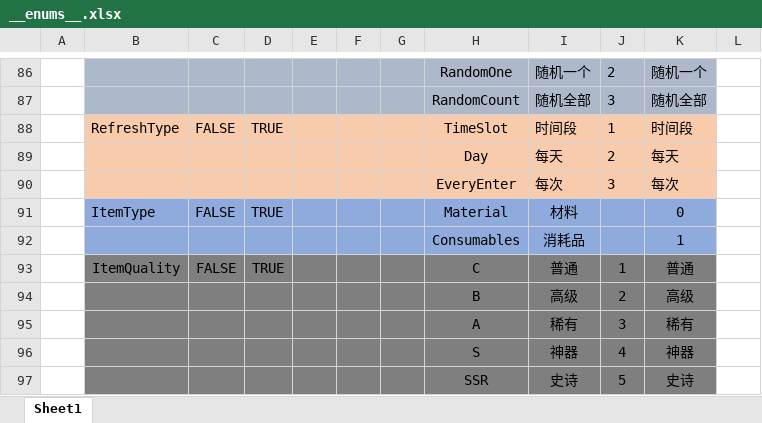
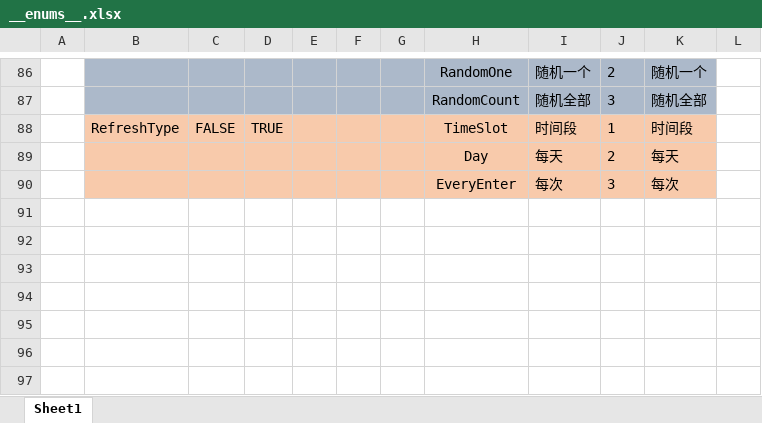
Before and after one commit to XiaoYuName/HD-2D, an Excel workbook: ExcelTool/LubanTools/DataTables/Datas/__enums__.xlsx, sheet Sheet1, drawn as a sheet; only a part is shown, gaps mark what is left out; values as stored, in another font and other column widths than the file's, no borders; the diff names each change by its address in the sheet, - before the commit and + after, or states it on an @@ line.

```diff
--- a/ExcelTool/LubanTools/DataTables/Datas/__enums__.xlsx (sheet Sheet1)
+++ b/ExcelTool/LubanTools/DataTables/Datas/__enums__.xlsx (sheet Sheet1)
-row 91:  | ItemType | FALSE | TRUE |  |  |  | Material | 材料 |  | 0
-row 92:  |  |  |  |  |  |  | Consumables | 消耗品 |  | 1
-row 93:  | ItemQuality | FALSE | TRUE |  |  |  | C | 普通 | 1 | 普通
-row 94:  |  |  |  |  |  |  | B | 高级 | 2 | 高级
-row 95:  |  |  |  |  |  |  | A | 稀有 | 3 | 稀有
-row 96:  |  |  |  |  |  |  | S | 神器 | 4 | 神器
-row 97:  |  |  |  |  |  |  | SSR | 史诗 | 5 | 史诗
```
Also changed, not shown: ExcelTool/LubanTools/DataTables/Datas/__tables__.xlsx, 37 other files.
